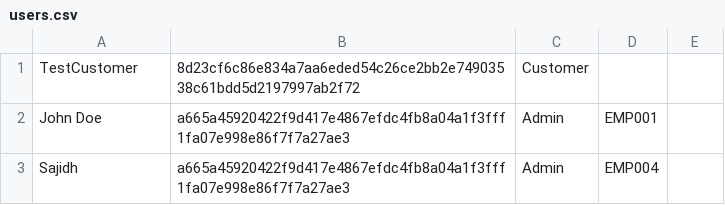
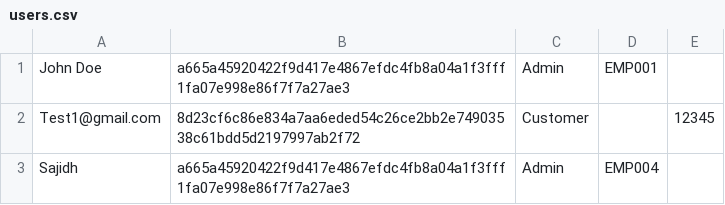
Before and after one commit to Agentz47/EcoRideCarRental, a CSV file: users.csv, drawn as a sheet; removed rows and columns are numbered as before the commit, all else as after; the diff names each change by its address in the sheet, - before the commit and + after, or states it on an @@ line.

Commit message:
adjusted the customer field that require the same customer fields in the admin registration for while user registry. also pre filled nic form for current user

```diff
--- a/users.csv
+++ b/users.csv
-row 1: TestCustomer | 8d23cf6c86e834a7aa6eded54c26ce2bb2e74903538c61bdd5d2197997ab2f72 | Customer
+row 2: Test1@gmail.com | 8d23cf6c86e834a7aa6eded54c26ce2bb2e74903538c61bdd5d2197997ab2f72 | Customer |  | 12345
```
Also changed, not shown: 13 other files.
